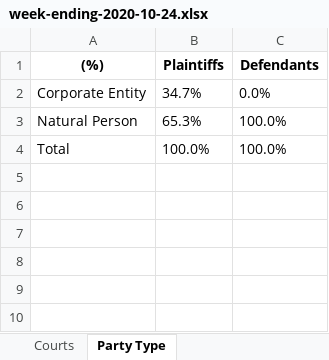
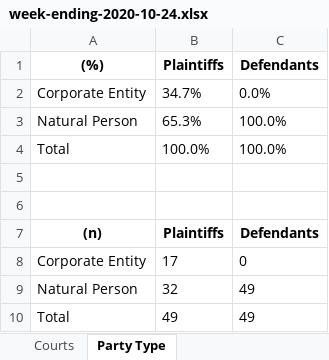
Before and after one commit to BU-Spark/AP-Evictions-Tracker, an Excel workbook: week-ending-2020-10-24.xlsx, sheet Party Type, drawn as a sheet; values as stored, in another font and other column widths than the file's, no borders; the diff names each change by its address in the sheet, - before the commit and + after, or states it on an @@ line.

```diff
--- a/week-ending-2020-10-24.xlsx (sheet Party Type)
+++ b/week-ending-2020-10-24.xlsx (sheet Party Type)
+row 5: (empty)
+row 6: (empty)
+row 7: (n) | Plaintiffs | Defendants
+row 8: Corporate Entity | 17 | 0
+row 9: Natural Person | 32 | 49
+row 10: Total | 49 | 49
```
Also changed, not shown: sheet Plaintiff Representation, sheet Defendant Representation, 1 other file.
